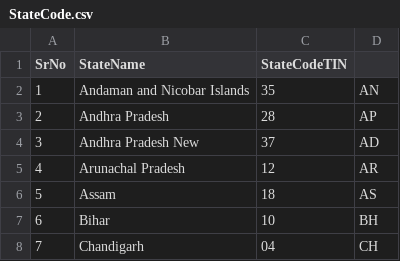
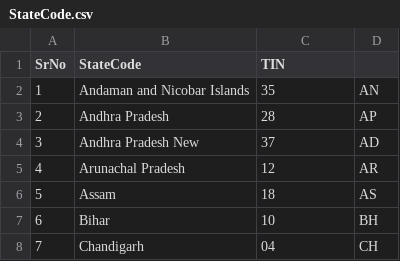
Before and after one commit to Shriniwas-Nakka/Indian-State-Census-Analyser, a CSV file: src/main/java/com/statecensusanalyser/StateCode.csv, drawn as a sheet; only a part is shown.

```diff
--- a/src/main/java/com/statecensusanalyser/StateCode.csv
+++ b/src/main/java/com/statecensusanalyser/StateCode.csv
@@ -1,2 +1,2 @@
-SrNo,StateName,StateCodeTIN
+SrNo,StateCode,TIN
 1,Andaman and Nicobar Islands,35,AN
```
Also changed, not shown: 13 other files.
